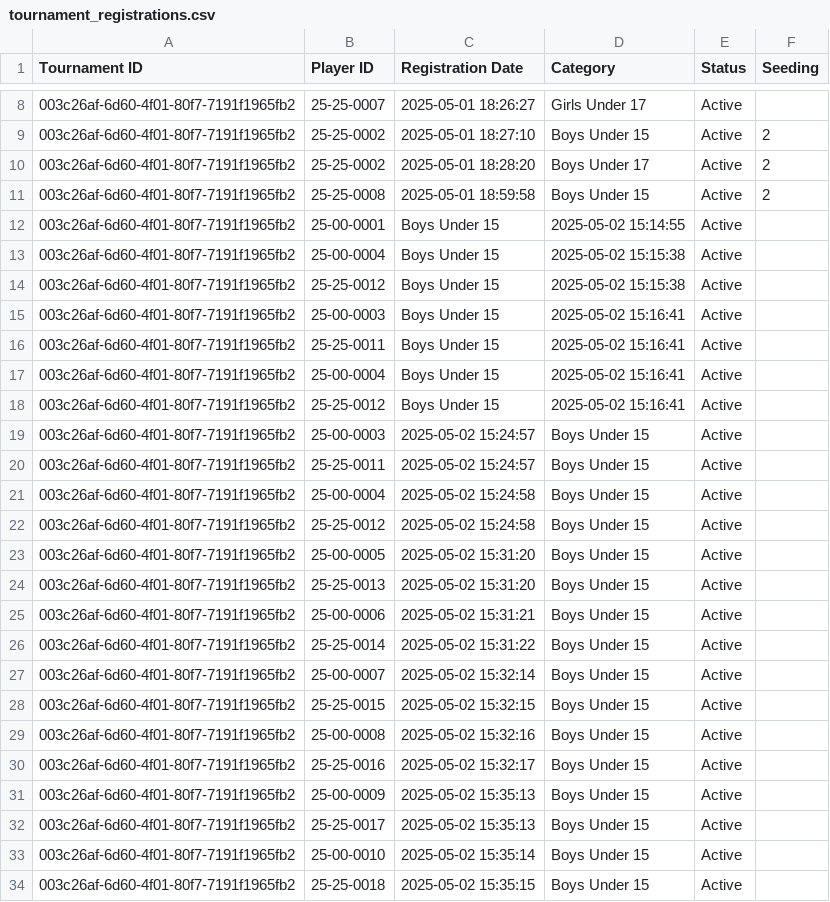
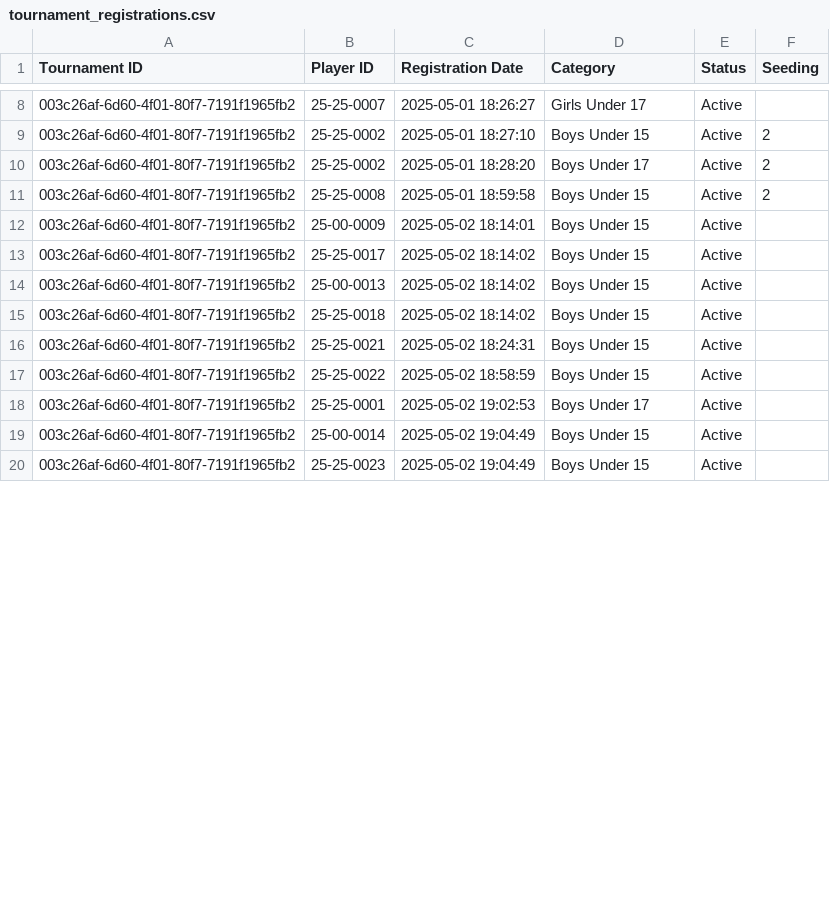
Before and after one commit to achalp1p1/tounamentapp, a CSV file: tournament_registrations.csv, drawn as a sheet; only a part is shown, gaps mark what is left out; the diff covers the shown part only.

```diff
--- a/tournament_registrations.csv
+++ b/tournament_registrations.csv
@@ -11,24 +11,10 @@ Tournament ID,Player ID,Registration Date,Category,Status,Seeding
 003c26af-6d60-4f01-80f7-7191f1965fb2,25-25-0008,2025-05-01 18:59:58,Boys Under 15,Active,2
-003c26af-6d60-4f01-80f7-7191f1965fb2,25-00-0001,Boys Under 15,2025-05-02 15:14:55,Active,
-003c26af-6d60-4f01-80f7-7191f1965fb2,25-00-0004,Boys Under 15,2025-05-02 15:15:38,Active,
-003c26af-6d60-4f01-80f7-7191f1965fb2,25-25-0012,Boys Under 15,2025-05-02 15:15:38,Active,
-003c26af-6d60-4f01-80f7-7191f1965fb2,25-00-0003,Boys Under 15,2025-05-02 15:16:41,Active,
-003c26af-6d60-4f01-80f7-7191f1965fb2,25-25-0011,Boys Under 15,2025-05-02 15:16:41,Active,
-003c26af-6d60-4f01-80f7-7191f1965fb2,25-00-0004,Boys Under 15,2025-05-02 15:16:41,Active,
-003c26af-6d60-4f01-80f7-7191f1965fb2,25-25-0012,Boys Under 15,2025-05-02 15:16:41,Active,
-003c26af-6d60-4f01-80f7-7191f1965fb2,25-00-0003,2025-05-02 15:24:57,Boys Under 15,Active,
-003c26af-6d60-4f01-80f7-7191f1965fb2,25-25-0011,2025-05-02 15:24:57,Boys Under 15,Active,
-003c26af-6d60-4f01-80f7-7191f1965fb2,25-00-0004,2025-05-02 15:24:58,Boys Under 15,Active,
-003c26af-6d60-4f01-80f7-7191f1965fb2,25-25-0012,2025-05-02 15:24:58,Boys Under 15,Active,
-003c26af-6d60-4f01-80f7-7191f1965fb2,25-00-0005,2025-05-02 15:31:20,Boys Under 15,Active,
-003c26af-6d60-4f01-80f7-7191f1965fb2,25-25-0013,2025-05-02 15:31:20,Boys Under 15,Active,
-003c26af-6d60-4f01-80f7-7191f1965fb2,25-00-0006,2025-05-02 15:31:21,Boys Under 15,Active,
-003c26af-6d60-4f01-80f7-7191f1965fb2,25-25-0014,2025-05-02 15:31:22,Boys Under 15,Active,
-003c26af-6d60-4f01-80f7-7191f1965fb2,25-00-0007,2025-05-02 15:32:14,Boys Under 15,Active,
-003c26af-6d60-4f01-80f7-7191f1965fb2,25-25-0015,2025-05-02 15:32:15,Boys Under 15,Active,
-003c26af-6d60-4f01-80f7-7191f1965fb2,25-00-0008,2025-05-02 15:32:16,Boys Under 15,Active,
-003c26af-6d60-4f01-80f7-7191f1965fb2,25-25-0016,2025-05-02 15:32:17,Boys Under 15,Active,
-003c26af-6d60-4f01-80f7-7191f1965fb2,25-00-0009,2025-05-02 15:35:13,Boys Under 15,Active,
-003c26af-6d60-4f01-80f7-7191f1965fb2,25-25-0017,2025-05-02 15:35:13,Boys Under 15,Active,
-003c26af-6d60-4f01-80f7-7191f1965fb2,25-00-0010,2025-05-02 15:35:14,Boys Under 15,Active,
-003c26af-6d60-4f01-80f7-7191f1965fb2,25-25-0018,2025-05-02 15:35:15,Boys Under 15,Active,
+003c26af-6d60-4f01-80f7-7191f1965fb2,25-00-0009,2025-05-02 18:14:01,Boys Under 15,Active,
+003c26af-6d60-4f01-80f7-7191f1965fb2,25-25-0017,2025-05-02 18:14:02,Boys Under 15,Active,
+003c26af-6d60-4f01-80f7-7191f1965fb2,25-00-0013,2025-05-02 18:14:02,Boys Under 15,Active,
+003c26af-6d60-4f01-80f7-7191f1965fb2,25-25-0018,2025-05-02 18:14:02,Boys Under 15,Active,
+003c26af-6d60-4f01-80f7-7191f1965fb2,25-25-0021,2025-05-02 18:24:31,Boys Under 15,Active,
+003c26af-6d60-4f01-80f7-7191f1965fb2,25-25-0022,2025-05-02 18:58:59,Boys Under 15,Active,
+003c26af-6d60-4f01-80f7-7191f1965fb2,25-25-0001,2025-05-02 19:02:53,Boys Under 17,Active,
+003c26af-6d60-4f01-80f7-7191f1965fb2,25-00-0014,2025-05-02 19:04:49,Boys Under 15,Active,
+003c26af-6d60-4f01-80f7-7191f1965fb2,25-25-0023,2025-05-02 19:04:49,Boys Under 15,Active,
```
Also changed, not shown: 2 removed rows and 6 edited cells elsewhere in this file, players_data.csv, 4 other files.
